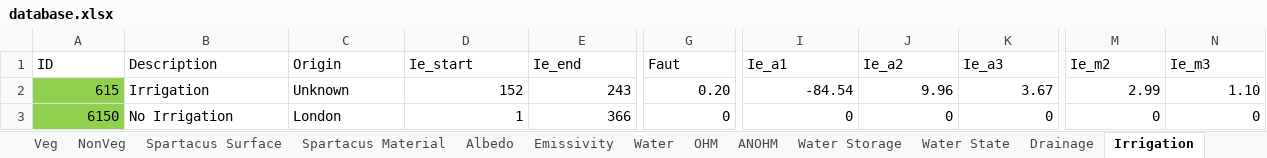
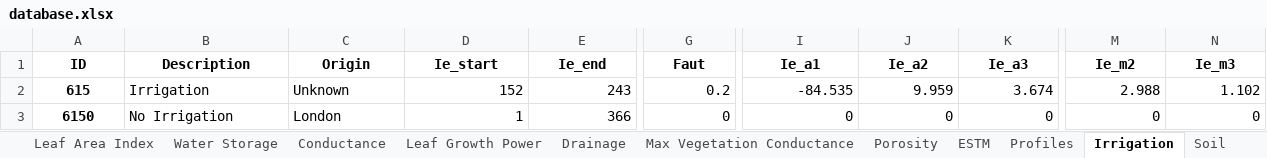
Before and after one commit to gusbacos/suews_database_manager, an Excel workbook: data/database.xlsx, sheet Irrigation, drawn as a sheet; only a part is shown, gaps mark what is left out; values as stored, in another font and other column widths than the file's, no borders; the diff covers the shown part only; the diff names each change by its address in the sheet, - before the commit and + after, or states it on an @@ line.

```diff
--- a/data/database.xlsx (sheet Irrigation)
+++ b/data/database.xlsx (sheet Irrigation)
@@ A1:N1 bold: off → on, alignment: left → center @@
@@ A2:A3 bold: off → on, fill: #92D050 → none, alignment: right → center @@
-G2 (Faut): 0.20
+G2 (Faut): 0.2
-I2 (Ie_a1): -84.54
+I2 (Ie_a1): -84.535
-J2 (Ie_a2): 9.96
+J2 (Ie_a2): 9.959
-K2 (Ie_a3): 3.67
+K2 (Ie_a3): 3.674
-M2 (Ie_m2): 2.99
+M2 (Ie_m2): 2.988
-N2 (Ie_m3): 1.10
+N2 (Ie_m3): 1.102
```
Also changed, not shown: cell formats elsewhere in this sheet, sheet Profiles, sheet Spartacus Surface, sheet Country, sheet Spartacus Material, sheet Region, sheet Veg, 22 more sheets, other sheet tabs, 5 other files.
